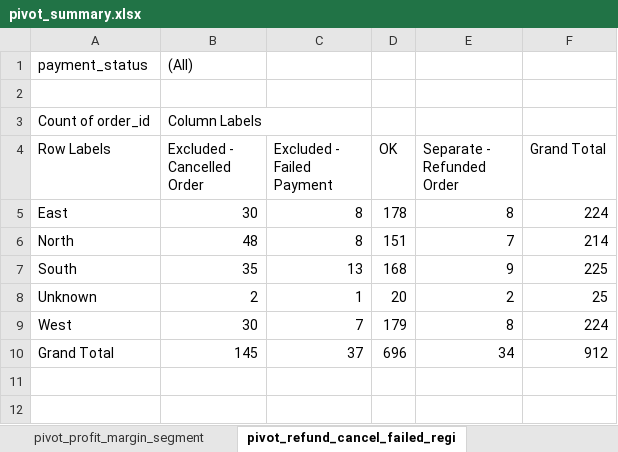
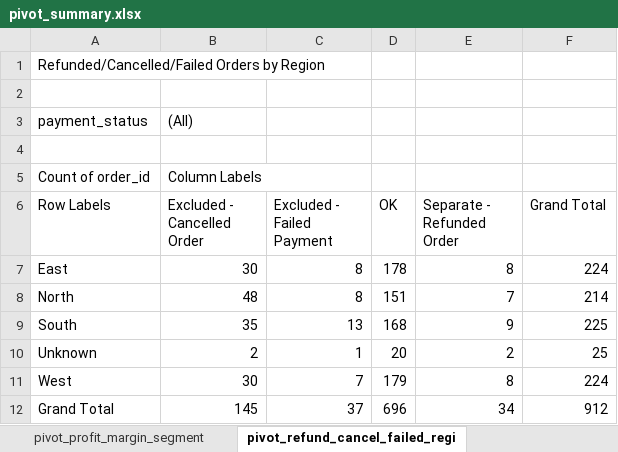
Before and after one commit to MitaliKalburgi/mitalikalburgi_bitsom_ba_2511623_part1_data_cleaning, an Excel workbook: part1_data_cleaning/outputs/pivot_summary.xlsx, sheet pivot_refund_cancel_failed_regi, drawn as a sheet; values as stored, in another font and other column widths than the file's, no cell formats; the diff names each change by its address in the sheet, - before the commit and + after, or states it on an @@ line.

```diff
--- a/part1_data_cleaning/outputs/pivot_summary.xlsx (sheet pivot_refund_cancel_failed_regi)
+++ b/part1_data_cleaning/outputs/pivot_summary.xlsx (sheet pivot_refund_cancel_failed_regi)
+row 1: Refunded/Cancelled/Failed Orders by Region
+row 2: (empty)
```
Also changed, not shown: sheet source_data, sheet pivot_sales_profit_region, sheet pivot_sales_profit_category, sheet pivot_order_count_ship_mode, sheet pivot_profit_margin_segment, other sheet tabs, cell formats, part1_data_cleaning/data/cleaned_orders.xlsx, part1_data_cleaning/outputs/data_quality_report.xlsx, 4 other files.
